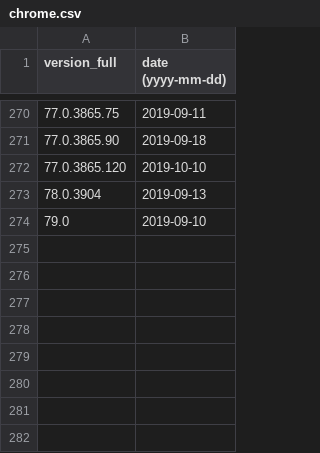
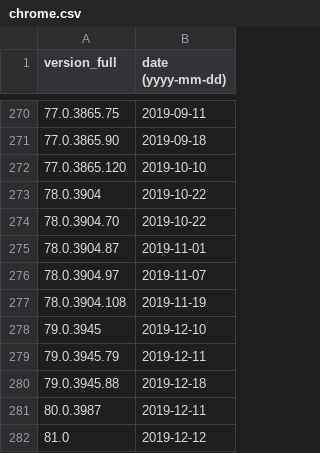
Before and after one commit to maaaaz/third-parties-version-history, a CSV file: Google Chrome/chrome.csv, drawn as a sheet; only a part is shown, gaps mark what is left out.

```diff
--- a/Google Chrome/chrome.csv
+++ b/Google Chrome/chrome.csv
@@ -272,3 +272,11 @@
 "77.0.3865.120";"2019-10-10"
-"78.0.3904";"2019-09-13"
-"79.0";"2019-09-10"
+"78.0.3904";"2019-10-22"
+"78.0.3904.70";"2019-10-22"
+"78.0.3904.87";"2019-11-01"
+"78.0.3904.97";"2019-11-07"
+"78.0.3904.108";"2019-11-19"
+"79.0.3945";"2019-12-10"
+"79.0.3945.79";"2019-12-11"
+"79.0.3945.88";"2019-12-18"
+"80.0.3987";"2019-12-11"
+"81.0";"2019-12-12"
```
Also changed, not shown: Adobe Flash/flash.csv, Adobe Reader/reader.csv, 2 other files.
